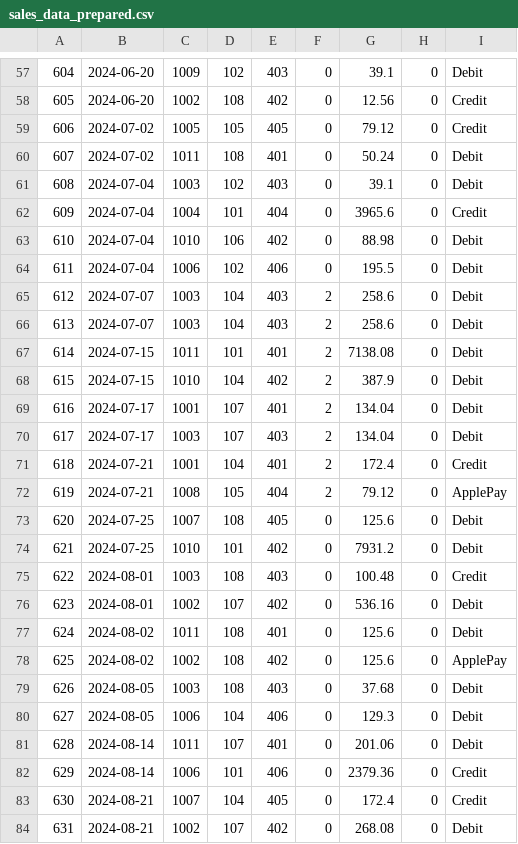
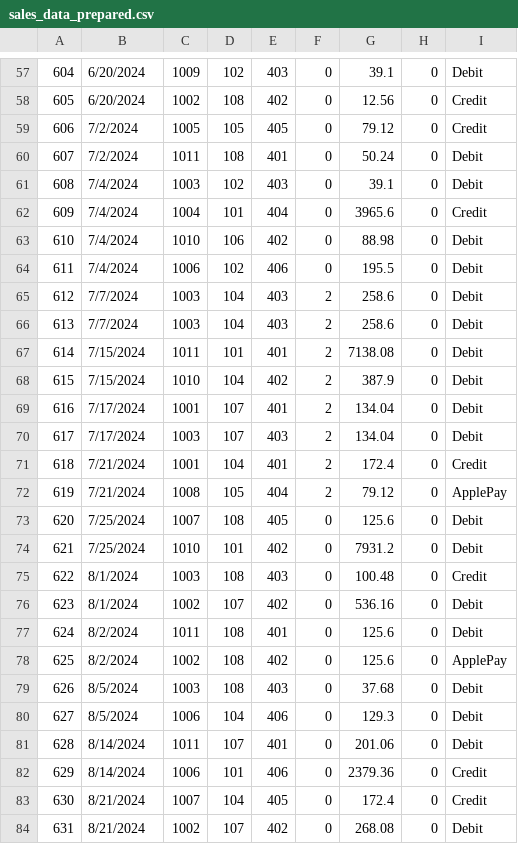
Before and after one commit to asbestositgets/smart-store-aaroe, a CSV file: data/prepared/sales_data_prepared.csv, drawn as a sheet; only a part is shown, gaps mark what is left out; the diff covers the shown part only; the diff names each change by its address in the sheet, - before the commit and + after, or states it on an @@ line.

```diff
--- a/data/prepared/sales_data_prepared.csv
+++ b/data/prepared/sales_data_prepared.csv
-B57:B58: 2024-06-20
+B57:B58: 6/20/2024
-B59:B60: 2024-07-02
+B59:B60: 7/2/2024
-B61:B64: 2024-07-04
+B61:B64: 7/4/2024
-B65:B66: 2024-07-07
+B65:B66: 7/7/2024
-B67:B68: 2024-07-15
+B67:B68: 7/15/2024
-B69:B70: 2024-07-17
+B69:B70: 7/17/2024
-B71:B72: 2024-07-21
+B71:B72: 7/21/2024
-B73:B74: 2024-07-25
+B73:B74: 7/25/2024
-B75:B76: 2024-08-01
+B75:B76: 8/1/2024
-B77:B78: 2024-08-02
+B77:B78: 8/2/2024
-B79:B80: 2024-08-05
+B79:B80: 8/5/2024
-B81:B82: 2024-08-14
+B81:B82: 8/14/2024
-B83:B84: 2024-08-21
+B83:B84: 8/21/2024
```
Also changed, not shown: 1 added row, 1 removed row and 68 edited cells elsewhere in this file, data/prepared/customers_data_prepared.csv, data/prepared/products_data_prepared.csv, 4 other files.
